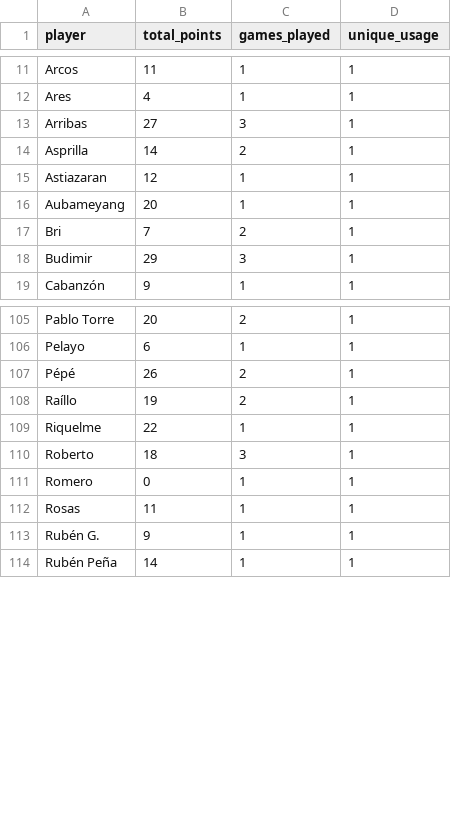
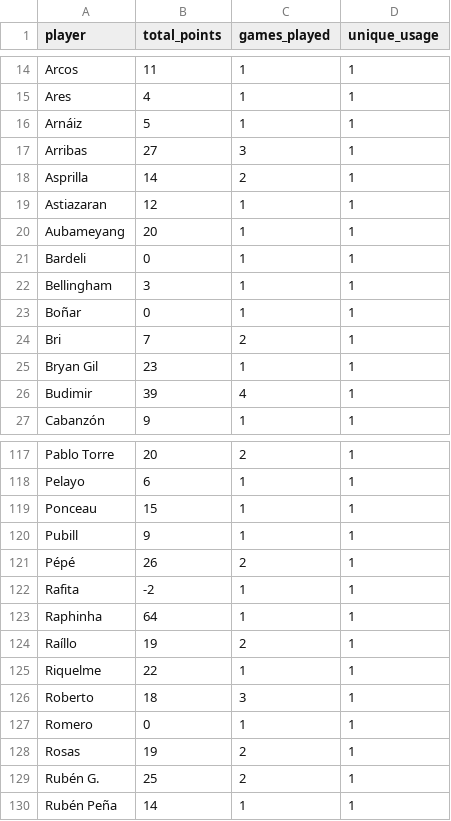
Before and after one commit to mldiego/ff, a CSV file: data/manziyauskas_laliga.csv, drawn as a sheet; only a part is shown, gaps mark what is left out; the diff covers the shown part only.

```diff
--- a/data/manziyauskas_laliga.csv
+++ b/data/manziyauskas_laliga.csv
@@ -12,2 +15,3 @@ Arcos,11,1,1
 Ares,4,1,1
+Arnáiz,5,1,1
 Arribas,27,3,1
@@ -16,4 +20,8 @@ Astiazaran,12,1,1
 Aubameyang,20,1,1
+Bardeli,0,1,1
+Bellingham,3,1,1
+Boñar,0,1,1
 Bri,7,2,1
-Budimir,29,3,1
+Bryan Gil,23,1,1
+Budimir,39,4,1
 Cabanzón,9,1,1
@@ -106,3 +118,7 @@ Pablo Torre,20,2,1
 Pelayo,6,1,1
+Ponceau,15,1,1
+Pubill,9,1,1
 Pépé,26,2,1
+Rafita,-2,1,1
+Raphinha,64,1,1
 Raíllo,19,2,1
@@ -111,4 +127,4 @@ Roberto,18,3,1
 Romero,0,1,1
-Rosas,11,1,1
-Rubén G.,9,1,1
+Rosas,19,2,1
+Rubén G.,25,2,1
 Rubén Peña,14,1,1
```
Also changed, not shown: 10 added rows and 20 edited cells elsewhere in this file, data/cmanzanas_laliga.csv, data/cmanzanas_uel.csv, 5 other files.
